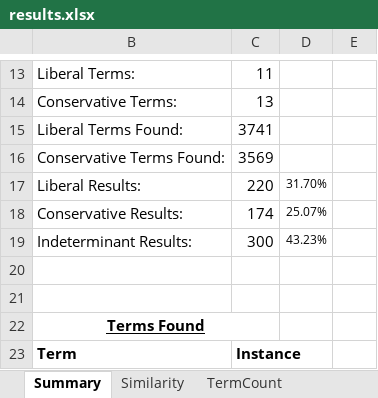
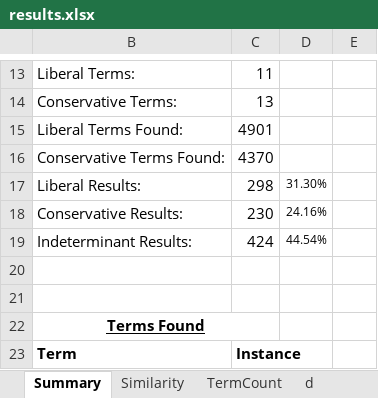
Before and after one commit to DAndreChampagne/CSC450, an Excel workbook: results/results.xlsx, sheet Summary, drawn as a sheet; only a part is shown, gaps mark what is left out; values as stored, in another font and other column widths than the file's, no borders; charts and pictures not drawn; the diff names each change by its address in the sheet, - before the commit and + after, or states it on an @@ line.

```diff
--- a/results/results.xlsx (sheet Summary)
+++ b/results/results.xlsx (sheet Summary)
+sheet tab: d
-C15: 3741
+C15: 4901
-C16: 3569
+C16: 4370
-C17: 220
+C17: 298
-D17: 31.70%
+D17: 31.30%
-C18: 174
+C18: 230
-D18: 25.07%
+D18: 24.16%
-C19: 300
+C19: 424
-D19: 43.23%
+D19: 44.54%
```
Also changed, not shown: sheet TermCount, other sheet tabs, formulas that keep their value, charts or pictures, 9 other files.
